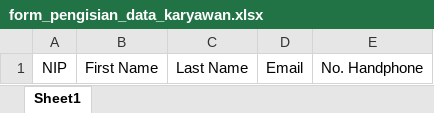
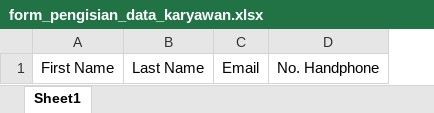
Before and after one commit to faisalilhami27/classroom, an Excel workbook: public/excel/form_pengisian_data_karyawan.xlsx, sheet Sheet1, drawn as a sheet; values as stored, in another font and other column widths than the file's, no borders; the diff names each change by its address in the sheet, - before the commit and + after, or states it on an @@ line.

```diff
--- a/public/excel/form_pengisian_data_karyawan.xlsx (sheet Sheet1)
+++ b/public/excel/form_pengisian_data_karyawan.xlsx (sheet Sheet1)
-column A, row 1: NIP
```
Also changed, not shown: 4 other files.
